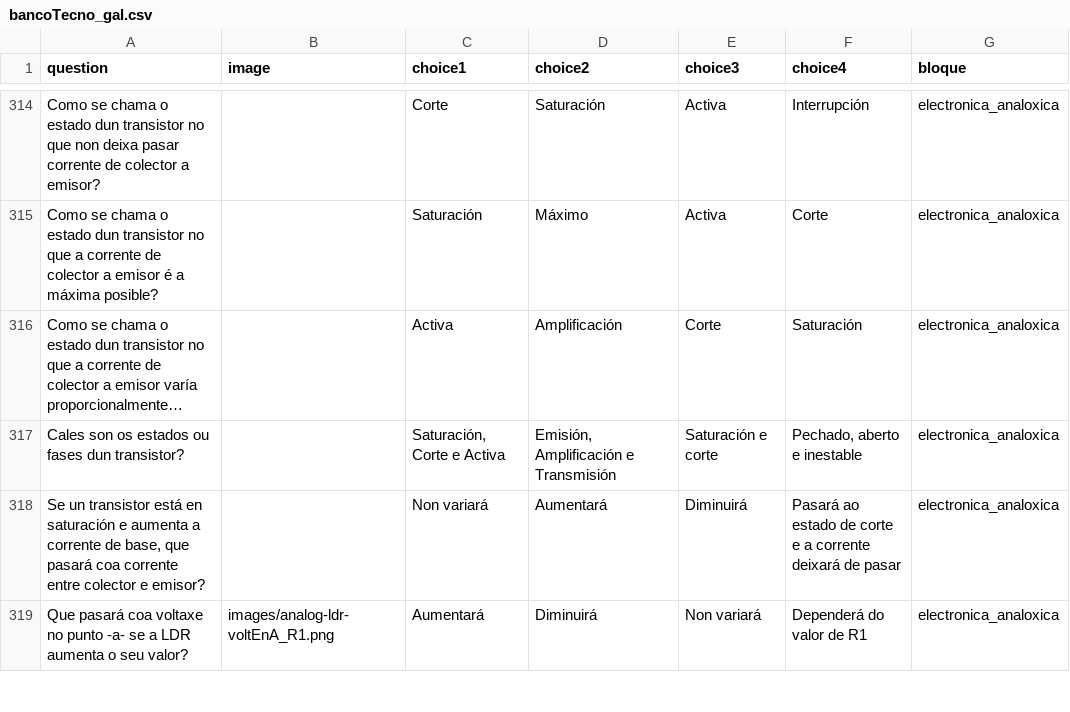
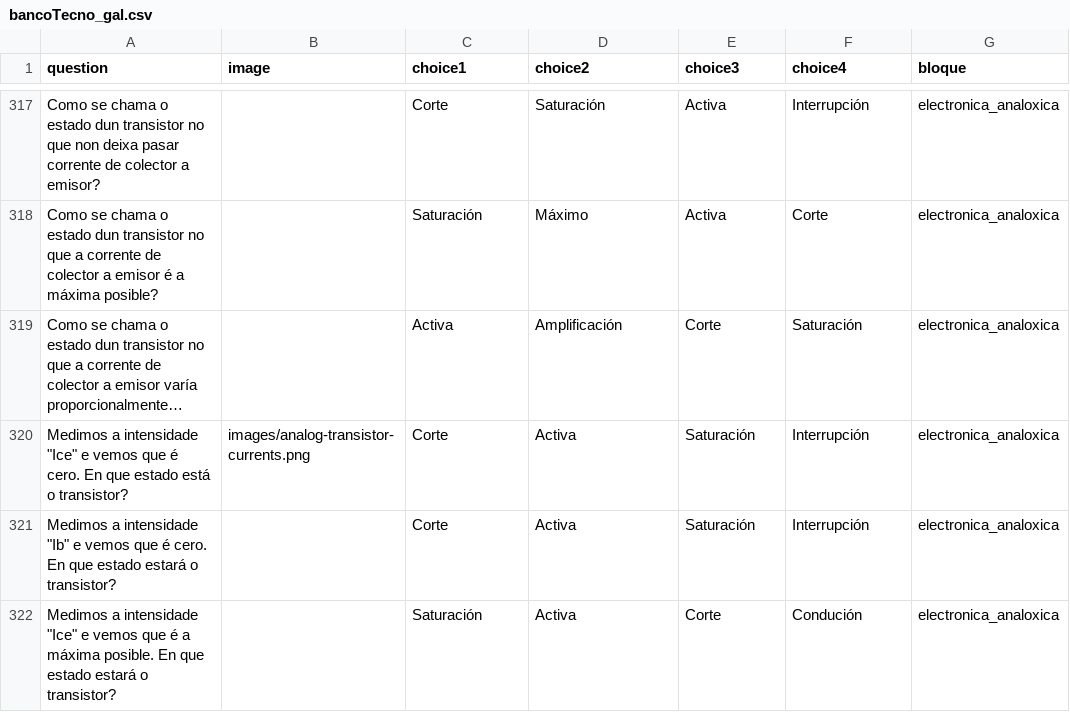
Before and after one commit to procastino/bancosTecno, a CSV file: bancoTecno_gal.csv, drawn as a sheet; only a part is shown, gaps mark what is left out; the shorter side is filled out with more unchanged rows; long unchanged cells end in …; the diff covers the shown part only; the diff names each change by its address in the sheet, - before the commit and + after, or states it on an @@ line.

```diff
--- a/bancoTecno_gal.csv
+++ b/bancoTecno_gal.csv
@@ row 317 moved to row 313: Cales son os estados ou fases dun transi… @@
+row 320: Medimos a intensidade "Ice" e vemos que é cero. En que estado está o transistor? | images/analog-transistor-currents.png | Corte | Activa | Saturación | Interrupción | electronica_analoxica
+row 321: Medimos a intensidade "Ib" e vemos que é cero. En que estado estará o transistor? |  | Corte | Activa | Saturación | Interrupción | electronica_analoxica
+row 322: Medimos a intensidade "Ice" e vemos que é a máxima posible. En que estado estará o transistor? |  | Saturación | Activa | Corte | Condución | electronica_analoxica
```
Also changed, not shown: 8 added rows and 7 edited cells elsewhere in this file, 2 other files.
